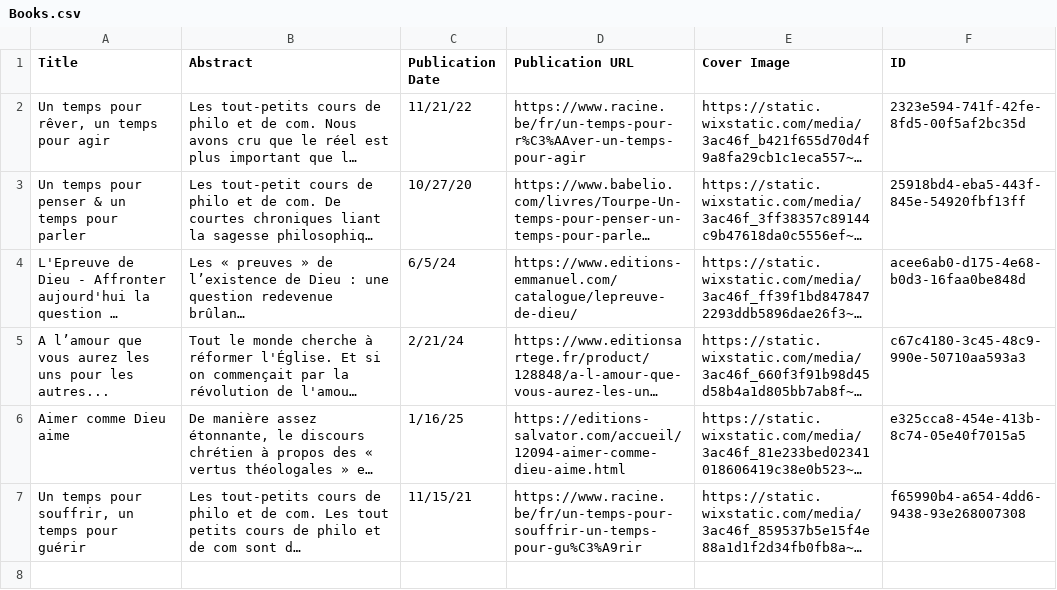
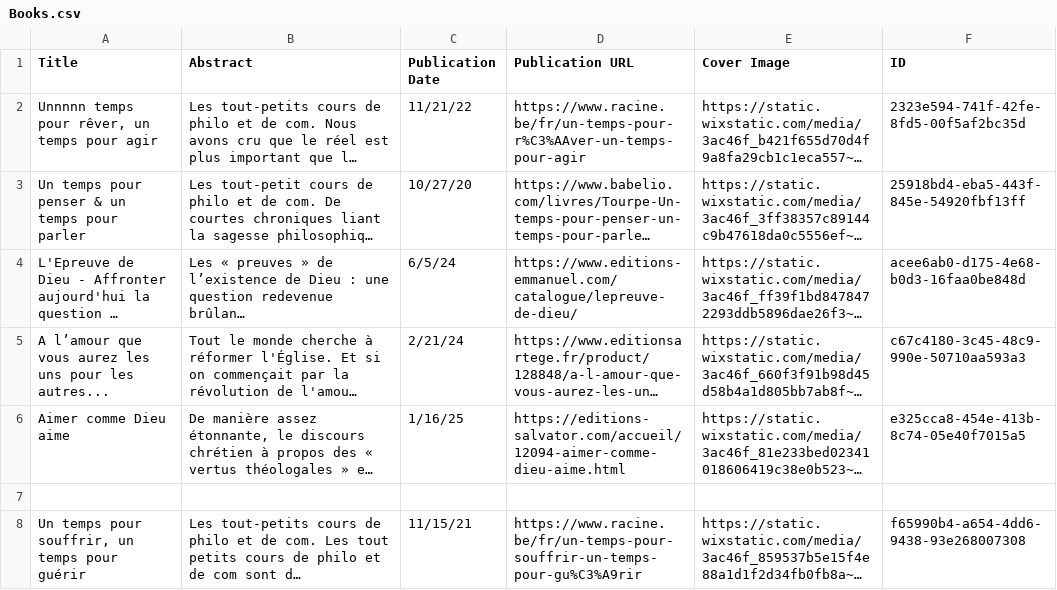
Before and after one commit to HTourpe/EmmanuelTourpeSiteWeb, a CSV file: Books.csv, drawn as a sheet; long unchanged cells end in …; the diff names each change by its address in the sheet, - before the commit and + after, or states it on an @@ line.

Commit message:
Update book entries in Books.csv

```diff
--- a/Books.csv
+++ b/Books.csv
-A2 (Title): Un temps pour rêver, un temps pour agir
+A2 (Title): Unnnnn temps pour rêver, un temps pour agir
+row 7: (empty)
```
